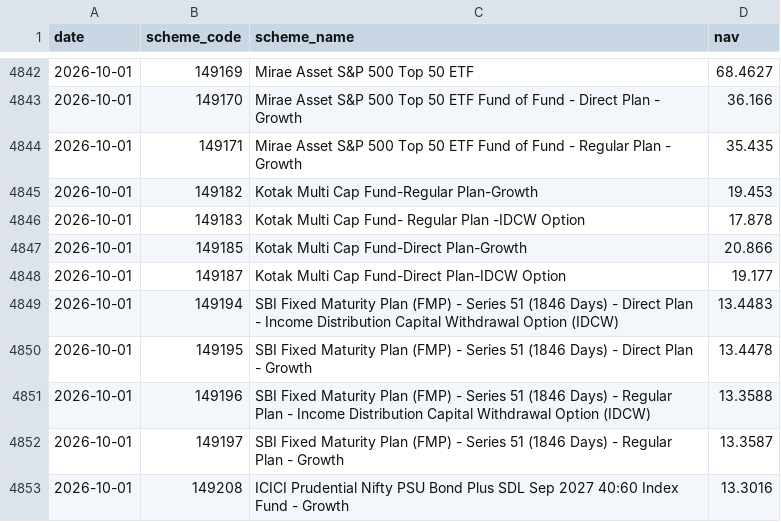
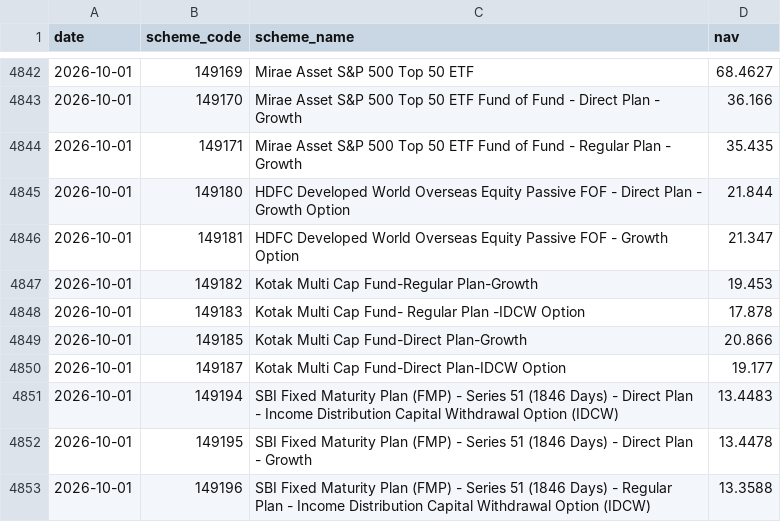
Before and after one commit to shahroz-a/mutual-fund-historical-data, a CSV file: data/Year/2026/10/01.csv, drawn as a sheet; only a part is shown, gaps mark what is left out; the shorter side is filled out with more unchanged rows.

Commit message:
Publish daily dataset metadata

```diff
--- a/data/Year/2026/10/01.csv
+++ b/data/Year/2026/10/01.csv
@@ -4844,2 +4844,4 @@ date,scheme_code,scheme_name,nav
 2026-10-01,149171,Mirae Asset S&P 500 Top 50 ETF Fund of Fund - Regular Plan - Growth,35.435
+2026-10-01,149180,HDFC Developed World Overseas Equity Passive FOF - Direct Plan - Growth Option,21.844
+2026-10-01,149181,HDFC Developed World Overseas Equity Passive FOF - Growth Option,21.347
 2026-10-01,149182,Kotak Multi Cap Fund-Regular Plan-Growth,19.453
```
Also changed, not shown: 6 other files.
